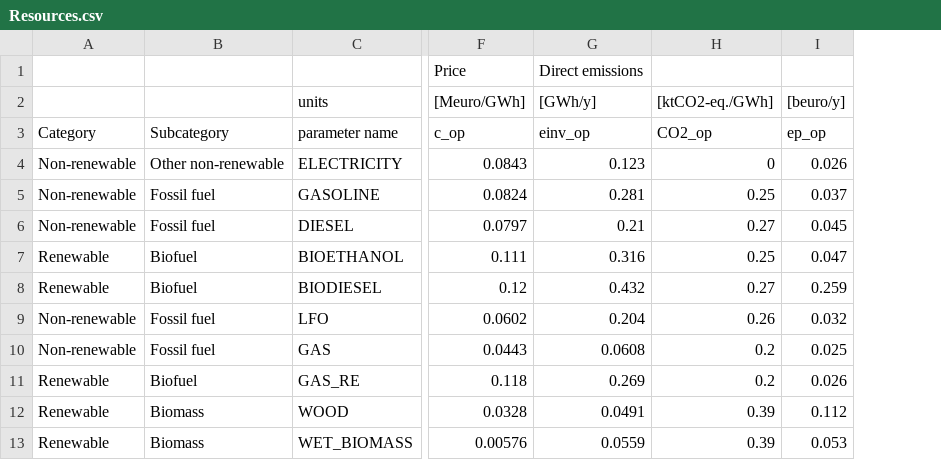
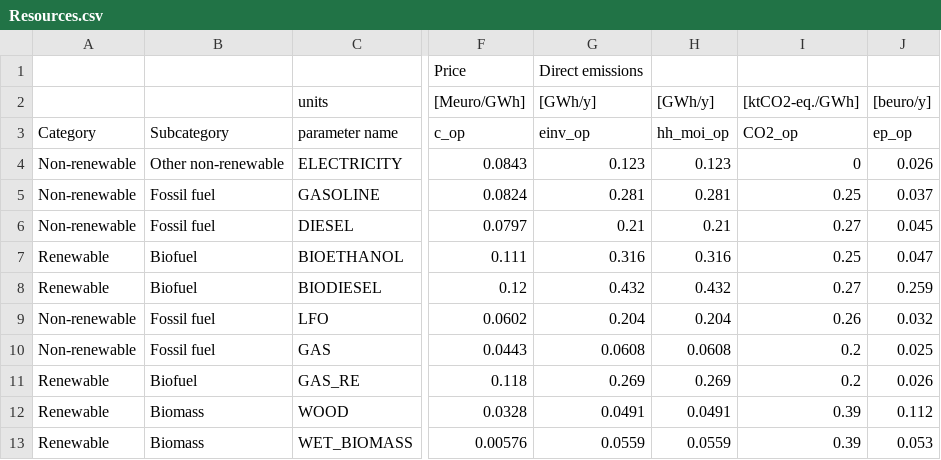
Before and after one commit to energyscope/EnergyScope_multi_criteria, a CSV file: Data/2020/Resources.csv, drawn as a sheet; only a part is shown, gaps mark what is left out; the diff names each change by its address in the sheet, - before the commit and + after, or states it on an @@ line.

```diff
--- a/Data/2020/Resources.csv
+++ b/Data/2020/Resources.csv
+column H, rows 2-13: [GWh/y] | hh_moi_op | 0.123 | 0.281 | 0.21 | 0.316 | 0.432 | 0.204 | 0.0608 | 0.269 | 0.0491 | 0.0559
```
Also changed, not shown: Data/2020/Technologies.csv, 11 other files.
